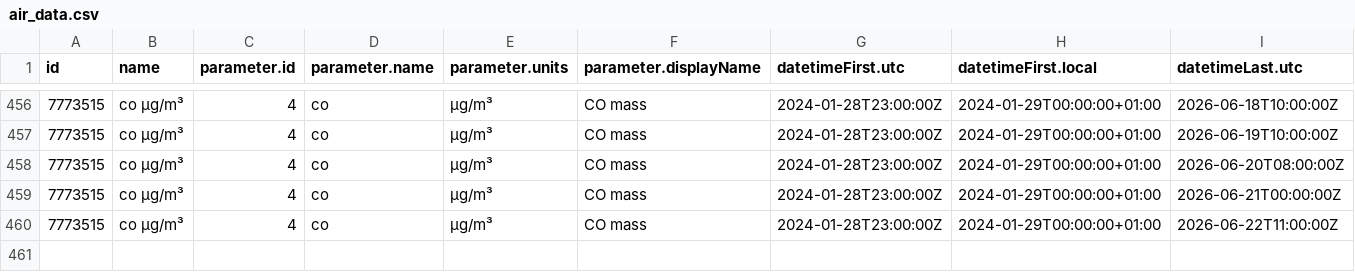
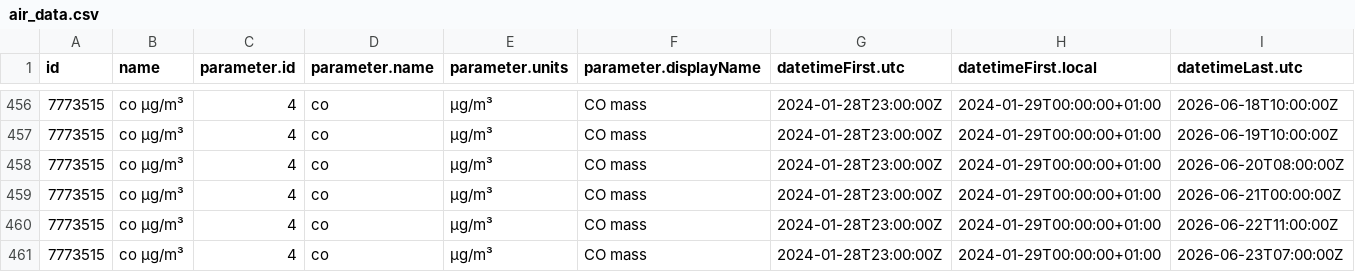
Before and after one commit to jmaransay/practica08-airquality, a CSV file: data/air_data.csv, drawn as a sheet; only a part is shown, gaps mark what is left out; rows hold the shown columns only; the diff names each change by its address in the sheet, - before the commit and + after, or states it on an @@ line.

Commit message:
Updating Data

```diff
--- a/data/air_data.csv
+++ b/data/air_data.csv
+row 461: 7773515 | co µg/m³ | 4 | co | µg/m³ | CO mass | 2024-01-28T23:00:00Z | 2024-01-29T00:00:00+01:00 | 2026-06-23T07:00:00Z
```
